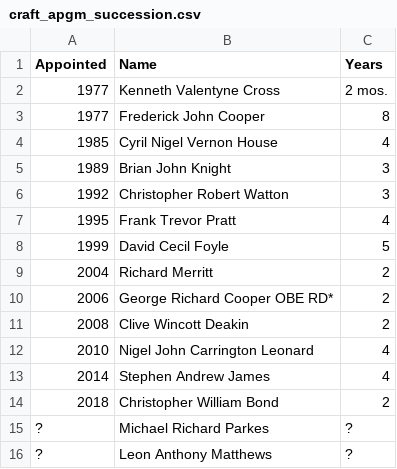
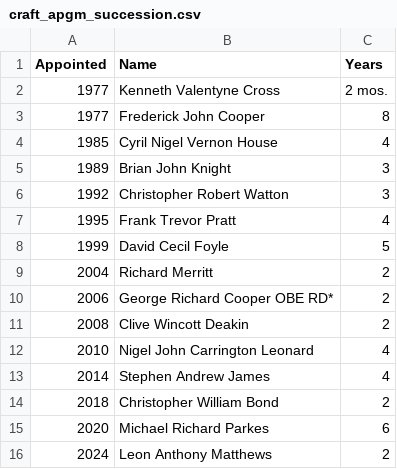
Before and after one commit to webpurity-dev/masonic-calendar, a CSV file: document/data/craft_apgm_succession.csv, drawn as a sheet.

Commit message:
Updated succession lists

```diff
--- a/document/data/craft_apgm_succession.csv
+++ b/document/data/craft_apgm_succession.csv
@@ -14,3 +14,3 @@ Appointed,Name,Years
 2018,Christopher William Bond,2
-?,Michael Richard Parkes,?
-?,Leon Anthony Matthews,?
+2020,Michael Richard Parkes,6
+2024,Leon Anthony Matthews,2
```
Also changed, not shown: document/data/craft_dpgm_succession.csv, document/data/royalarch_degs_succession.csv, 1 other file.
